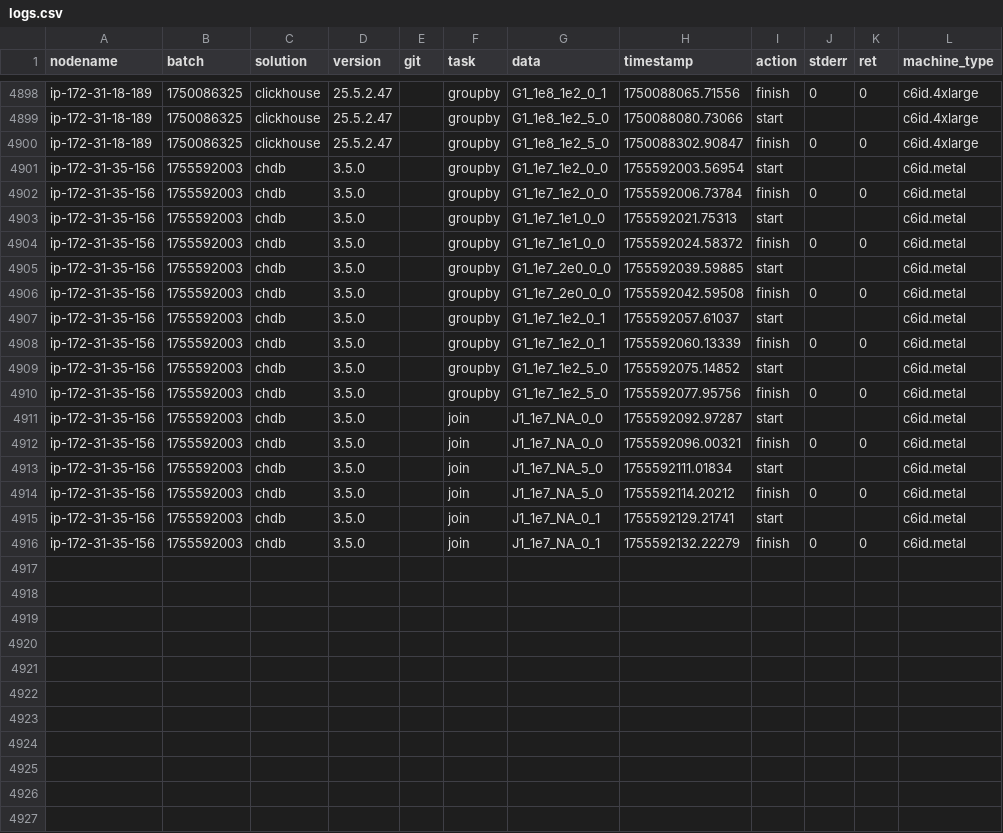
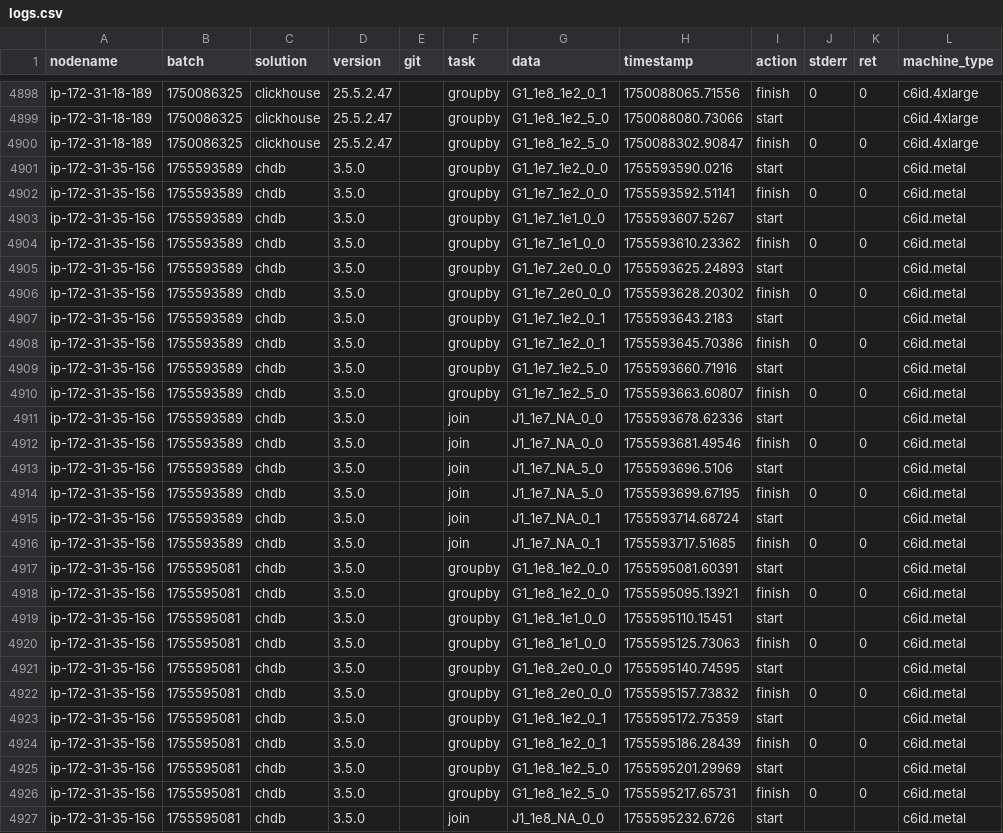
Before and after one commit to wudidapaopao/db-benchmark, a CSV file: logs.csv, drawn as a sheet; only a part is shown, gaps mark what is left out; the diff covers the shown part only.

```diff
--- a/logs.csv
+++ b/logs.csv
@@ -4900,17 +4900,28 @@ ip-172-31-18-189,1750086325,clickhouse,25.5.2.47,,groupby,G1_1e8_1e2_5_0,1750088
 ip-172-31-18-189,1750086325,clickhouse,25.5.2.47,,groupby,G1_1e8_1e2_5_0,1750088302.90847,finish,0,0,c6id.4xlarge
-ip-172-31-35-156,1755592003,chdb,3.5.0,,groupby,G1_1e7_1e2_0_0,1755592003.56954,start,,,c6id.metal
-ip-172-31-35-156,1755592003,chdb,3.5.0,,groupby,G1_1e7_1e2_0_0,1755592006.73784,finish,0,0,c6id.metal
-ip-172-31-35-156,1755592003,chdb,3.5.0,,groupby,G1_1e7_1e1_0_0,1755592021.75313,start,,,c6id.metal
-ip-172-31-35-156,1755592003,chdb,3.5.0,,groupby,G1_1e7_1e1_0_0,1755592024.58372,finish,0,0,c6id.metal
-ip-172-31-35-156,1755592003,chdb,3.5.0,,groupby,G1_1e7_2e0_0_0,1755592039.59885,start,,,c6id.metal
-ip-172-31-35-156,1755592003,chdb,3.5.0,,groupby,G1_1e7_2e0_0_0,1755592042.59508,finish,0,0,c6id.metal
-ip-172-31-35-156,1755592003,chdb,3.5.0,,groupby,G1_1e7_1e2_0_1,1755592057.61037,start,,,c6id.metal
-ip-172-31-35-156,1755592003,chdb,3.5.0,,groupby,G1_1e7_1e2_0_1,1755592060.13339,finish,0,0,c6id.metal
-ip-172-31-35-156,1755592003,chdb,3.5.0,,groupby,G1_1e7_1e2_5_0,1755592075.14852,start,,,c6id.metal
-ip-172-31-35-156,1755592003,chdb,3.5.0,,groupby,G1_1e7_1e2_5_0,1755592077.95756,finish,0,0,c6id.metal
-ip-172-31-35-156,1755592003,chdb,3.5.0,,join,J1_1e7_NA_0_0,1755592092.97287,start,,,c6id.metal
-ip-172-31-35-156,1755592003,chdb,3.5.0,,join,J1_1e7_NA_0_0,1755592096.00321,finish,0,0,c6id.metal
-ip-172-31-35-156,1755592003,chdb,3.5.0,,join,J1_1e7_NA_5_0,1755592111.01834,start,,,c6id.metal
-ip-172-31-35-156,1755592003,chdb,3.5.0,,join,J1_1e7_NA_5_0,1755592114.20212,finish,0,0,c6id.metal
-ip-172-31-35-156,1755592003,chdb,3.5.0,,join,J1_1e7_NA_0_1,1755592129.21741,start,,,c6id.metal
-ip-172-31-35-156,1755592003,chdb,3.5.0,,join,J1_1e7_NA_0_1,1755592132.22279,finish,0,0,c6id.metal
+ip-172-31-35-156,1755593589,chdb,3.5.0,,groupby,G1_1e7_1e2_0_0,1755593590.0216,start,,,c6id.metal
+ip-172-31-35-156,1755593589,chdb,3.5.0,,groupby,G1_1e7_1e2_0_0,1755593592.51141,finish,0,0,c6id.metal
+ip-172-31-35-156,1755593589,chdb,3.5.0,,groupby,G1_1e7_1e1_0_0,1755593607.5267,start,,,c6id.metal
+ip-172-31-35-156,1755593589,chdb,3.5.0,,groupby,G1_1e7_1e1_0_0,1755593610.23362,finish,0,0,c6id.metal
+ip-172-31-35-156,1755593589,chdb,3.5.0,,groupby,G1_1e7_2e0_0_0,1755593625.24893,start,,,c6id.metal
+ip-172-31-35-156,1755593589,chdb,3.5.0,,groupby,G1_1e7_2e0_0_0,1755593628.20302,finish,0,0,c6id.metal
+ip-172-31-35-156,1755593589,chdb,3.5.0,,groupby,G1_1e7_1e2_0_1,1755593643.2183,start,,,c6id.metal
+ip-172-31-35-156,1755593589,chdb,3.5.0,,groupby,G1_1e7_1e2_0_1,1755593645.70386,finish,0,0,c6id.metal
+ip-172-31-35-156,1755593589,chdb,3.5.0,,groupby,G1_1e7_1e2_5_0,1755593660.71916,start,,,c6id.metal
+ip-172-31-35-156,1755593589,chdb,3.5.0,,groupby,G1_1e7_1e2_5_0,1755593663.60807,finish,0,0,c6id.metal
+ip-172-31-35-156,1755593589,chdb,3.5.0,,join,J1_1e7_NA_0_0,1755593678.62336,start,,,c6id.metal
+ip-172-31-35-156,1755593589,chdb,3.5.0,,join,J1_1e7_NA_0_0,1755593681.49546,finish,0,0,c6id.metal
+ip-172-31-35-156,1755593589,chdb,3.5.0,,join,J1_1e7_NA_5_0,1755593696.5106,start,,,c6id.metal
+ip-172-31-35-156,1755593589,chdb,3.5.0,,join,J1_1e7_NA_5_0,1755593699.67195,finish,0,0,c6id.metal
+ip-172-31-35-156,1755593589,chdb,3.5.0,,join,J1_1e7_NA_0_1,1755593714.68724,start,,,c6id.metal
+ip-172-31-35-156,1755593589,chdb,3.5.0,,join,J1_1e7_NA_0_1,1755593717.51685,finish,0,0,c6id.metal
+ip-172-31-35-156,1755595081,chdb,3.5.0,,groupby,G1_1e8_1e2_0_0,1755595081.60391,start,,,c6id.metal
+ip-172-31-35-156,1755595081,chdb,3.5.0,,groupby,G1_1e8_1e2_0_0,1755595095.13921,finish,0,0,c6id.metal
+ip-172-31-35-156,1755595081,chdb,3.5.0,,groupby,G1_1e8_1e1_0_0,1755595110.15451,start,,,c6id.metal
+ip-172-31-35-156,1755595081,chdb,3.5.0,,groupby,G1_1e8_1e1_0_0,1755595125.73063,finish,0,0,c6id.metal
+ip-172-31-35-156,1755595081,chdb,3.5.0,,groupby,G1_1e8_2e0_0_0,1755595140.74595,start,,,c6id.metal
+ip-172-31-35-156,1755595081,chdb,3.5.0,,groupby,G1_1e8_2e0_0_0,1755595157.73832,finish,0,0,c6id.metal
+ip-172-31-35-156,1755595081,chdb,3.5.0,,groupby,G1_1e8_1e2_0_1,1755595172.75359,start,,,c6id.metal
+ip-172-31-35-156,1755595081,chdb,3.5.0,,groupby,G1_1e8_1e2_0_1,1755595186.28439,finish,0,0,c6id.metal
+ip-172-31-35-156,1755595081,chdb,3.5.0,,groupby,G1_1e8_1e2_5_0,1755595201.29969,start,,,c6id.metal
+ip-172-31-35-156,1755595081,chdb,3.5.0,,groupby,G1_1e8_1e2_5_0,1755595217.65731,finish,0,0,c6id.metal
+ip-172-31-35-156,1755595081,chdb,3.5.0,,join,J1_1e8_NA_0_0,1755595232.6726,start,,,c6id.metal
```
Also changed, not shown: 5 added rows elsewhere in this file.
